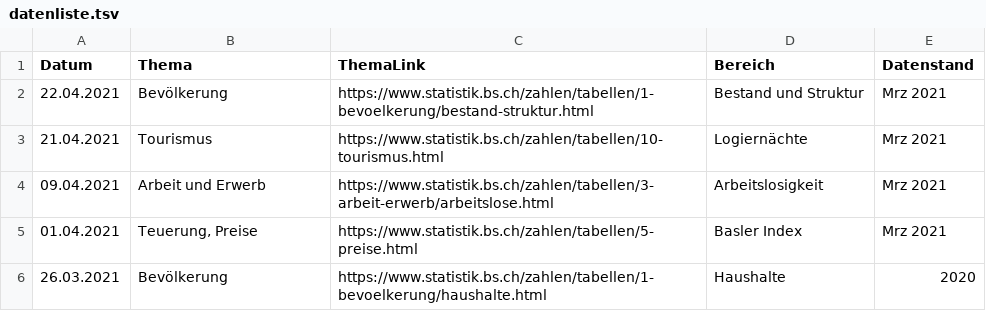
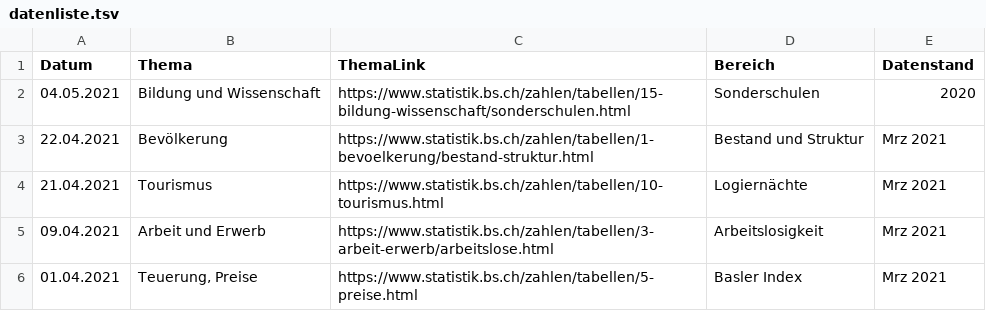
Before and after one commit to StataBS/indikatoren_plus, a TSV file: datenliste.tsv, drawn as a sheet; only a part is shown; the shorter side is filled out with more unchanged rows.

Commit message:
Update datenliste.tsv

```diff
--- a/datenliste.tsv
+++ b/datenliste.tsv
@@ -1,2 +1,3 @@
 Datum	Thema	ThemaLink	Bereich	Datenstand
+04.05.2021	Bildung und Wissenschaft	https://www.statistik.bs.ch/zahlen/tabellen/15-bildung-wissenschaft/sonderschulen.html	Sonderschulen	2020
 22.04.2021	Bevölkerung	https://www.statistik.bs.ch/zahlen/tabellen/1-bevoelkerung/bestand-struktur.html	Bestand und Struktur	Mrz 2021
```
